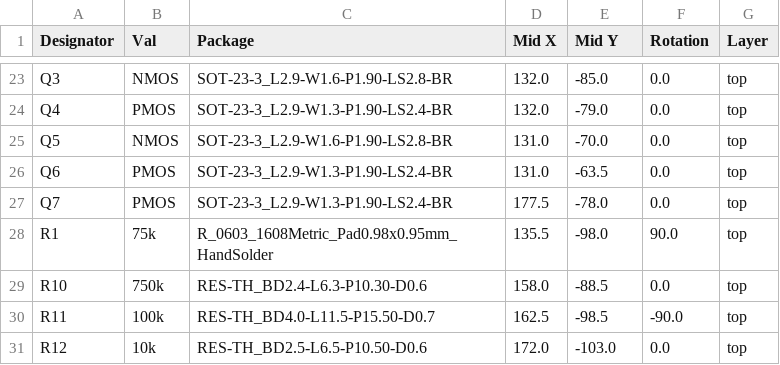
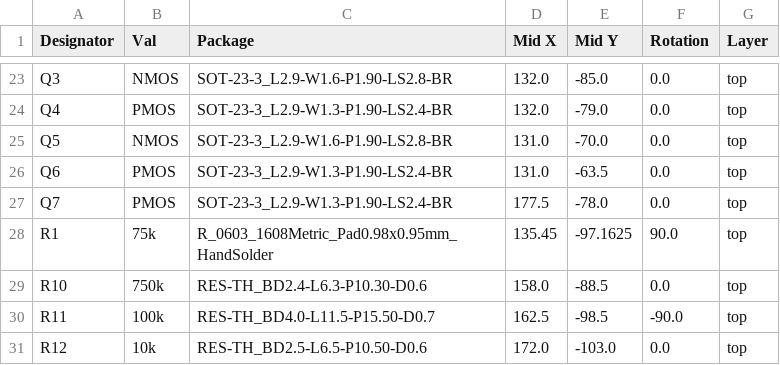
Before and after one commit to khaare/EEE3088F_PROJECT_POWER_MODULE, a CSV file: Main PCB/Main PCB/jlcpcb/production_files/CPL-Main PCB.csv, drawn as a sheet; only a part is shown, gaps mark what is left out.

Commit message:
Finalized Main PCB and Generated Gerbers

```diff
--- a/Main PCB/Main PCB/jlcpcb/production_files/CPL-Main PCB.csv
+++ b/Main PCB/Main PCB/jlcpcb/production_files/CPL-Main PCB.csv
@@ -27,3 +27,3 @@ Q6,PMOS,SOT-23-3_L2.9-W1.3-P1.90-LS2.4-BR,131.0,-63.5,0.0,top
 Q7,PMOS,SOT-23-3_L2.9-W1.3-P1.90-LS2.4-BR,177.5,-78.0,0.0,top
-R1,75k,R_0603_1608Metric_Pad0.98x0.95mm_HandSolder,135.5,-98.0,90.0,top
+R1,75k,R_0603_1608Metric_Pad0.98x0.95mm_HandSolder,135.45,-97.1625,90.0,top
 R10,750k,RES-TH_BD2.4-L6.3-P10.30-D0.6,158.0,-88.5,0.0,top
```
Also changed, not shown: Main PCB/Main PCB/jlcpcb/production_files/BOM-Main PCB.csv, 26 other files.
